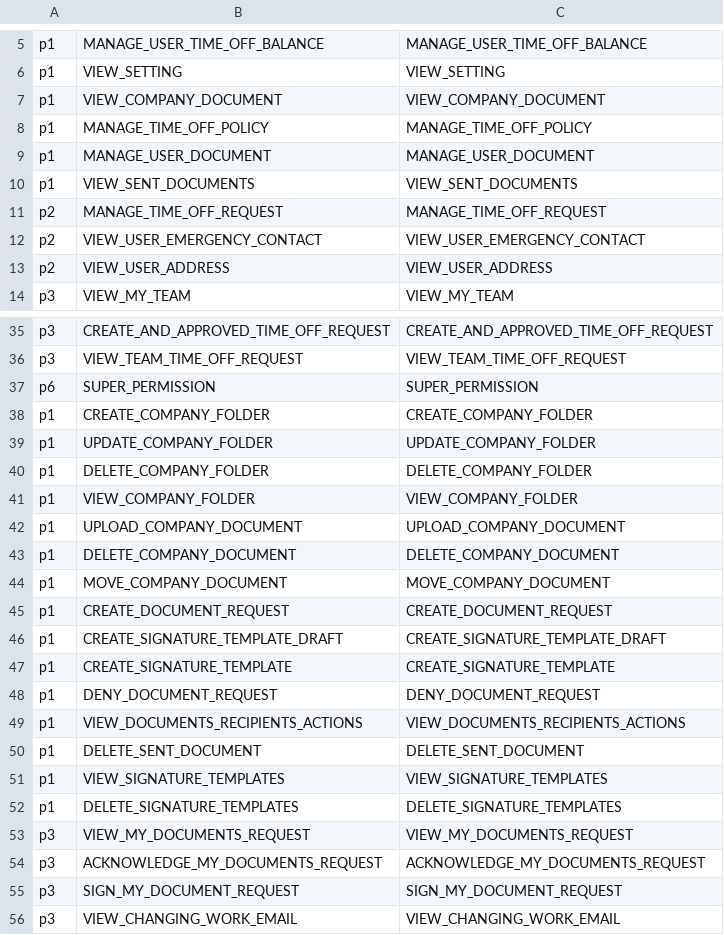
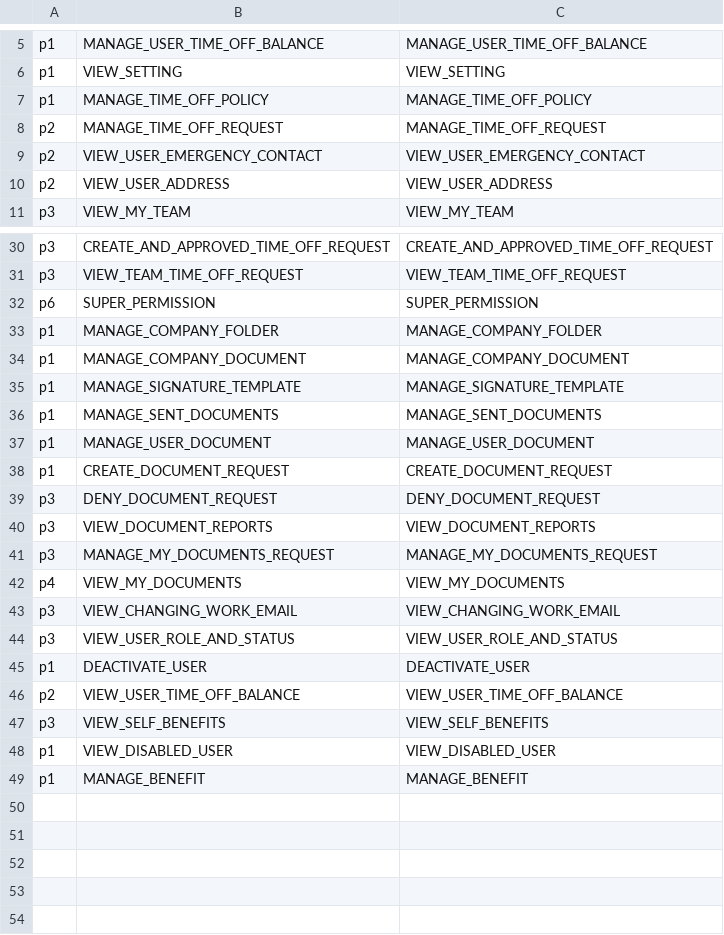
Before and after one commit to shuangyu-eb/shamu-hrs-autoscale-test, a CSV file: auth0manager/config/permissions.csv, drawn as a sheet; only a part is shown, gaps mark what is left out; the shorter side is filled out with more unchanged rows; the diff covers the shown part only.

Commit message:
1409: simplify the permission in document service (#109)
1409: simplify the permission in document service (#109)

```diff
--- a/auth0manager/config/permissions.csv
+++ b/auth0manager/config/permissions.csv
@@ -6,6 +6,3 @@ p1,MANAGE_USER_TIME_OFF_BALANCE,MANAGE_USER_TIME_OFF_BALANCE
 p1,VIEW_SETTING,VIEW_SETTING
-p1,VIEW_COMPANY_DOCUMENT,VIEW_COMPANY_DOCUMENT
 p1,MANAGE_TIME_OFF_POLICY,MANAGE_TIME_OFF_POLICY
-p1,MANAGE_USER_DOCUMENT,MANAGE_USER_DOCUMENT
-p1,VIEW_SENT_DOCUMENTS,VIEW_SENT_DOCUMENTS
 p2,MANAGE_TIME_OFF_REQUEST,MANAGE_TIME_OFF_REQUEST
@@ -37,20 +32,12 @@ p3,VIEW_TEAM_TIME_OFF_REQUEST,VIEW_TEAM_TIME_OFF_REQUEST
 p6,SUPER_PERMISSION,SUPER_PERMISSION
-p1,CREATE_COMPANY_FOLDER,CREATE_COMPANY_FOLDER
-p1,UPDATE_COMPANY_FOLDER,UPDATE_COMPANY_FOLDER
-p1,DELETE_COMPANY_FOLDER,DELETE_COMPANY_FOLDER
-p1,VIEW_COMPANY_FOLDER,VIEW_COMPANY_FOLDER
-p1,UPLOAD_COMPANY_DOCUMENT,UPLOAD_COMPANY_DOCUMENT
-p1,DELETE_COMPANY_DOCUMENT,DELETE_COMPANY_DOCUMENT
-p1,MOVE_COMPANY_DOCUMENT,MOVE_COMPANY_DOCUMENT
+p1,MANAGE_COMPANY_FOLDER,MANAGE_COMPANY_FOLDER
+p1,MANAGE_COMPANY_DOCUMENT,MANAGE_COMPANY_DOCUMENT
+p1,MANAGE_SIGNATURE_TEMPLATE,MANAGE_SIGNATURE_TEMPLATE
+p1,MANAGE_SENT_DOCUMENTS,MANAGE_SENT_DOCUMENTS
+p1,MANAGE_USER_DOCUMENT,MANAGE_USER_DOCUMENT
 p1,CREATE_DOCUMENT_REQUEST,CREATE_DOCUMENT_REQUEST
-p1,CREATE_SIGNATURE_TEMPLATE_DRAFT,CREATE_SIGNATURE_TEMPLATE_DRAFT
-p1,CREATE_SIGNATURE_TEMPLATE,CREATE_SIGNATURE_TEMPLATE
-p1,DENY_DOCUMENT_REQUEST,DENY_DOCUMENT_REQUEST
-p1,VIEW_DOCUMENTS_RECIPIENTS_ACTIONS,VIEW_DOCUMENTS_RECIPIENTS_ACTIONS
-p1,DELETE_SENT_DOCUMENT,DELETE_SENT_DOCUMENT
-p1,VIEW_SIGNATURE_TEMPLATES,VIEW_SIGNATURE_TEMPLATES
-p1,DELETE_SIGNATURE_TEMPLATES,DELETE_SIGNATURE_TEMPLATES
-p3,VIEW_MY_DOCUMENTS_REQUEST,VIEW_MY_DOCUMENTS_REQUEST
-p3,ACKNOWLEDGE_MY_DOCUMENTS_REQUEST,ACKNOWLEDGE_MY_DOCUMENTS_REQUEST
-p3,SIGN_MY_DOCUMENT_REQUEST,SIGN_MY_DOCUMENT_REQUEST
+p3,DENY_DOCUMENT_REQUEST,DENY_DOCUMENT_REQUEST
+p3,VIEW_DOCUMENT_REPORTS,VIEW_DOCUMENT_REPORTS
+p3,MANAGE_MY_DOCUMENTS_REQUEST,MANAGE_MY_DOCUMENTS_REQUEST
+p4,VIEW_MY_DOCUMENTS,VIEW_MY_DOCUMENTS
 p3,VIEW_CHANGING_WORK_EMAIL,VIEW_CHANGING_WORK_EMAIL
```
Also changed, not shown: 1 removed row elsewhere in this file.
